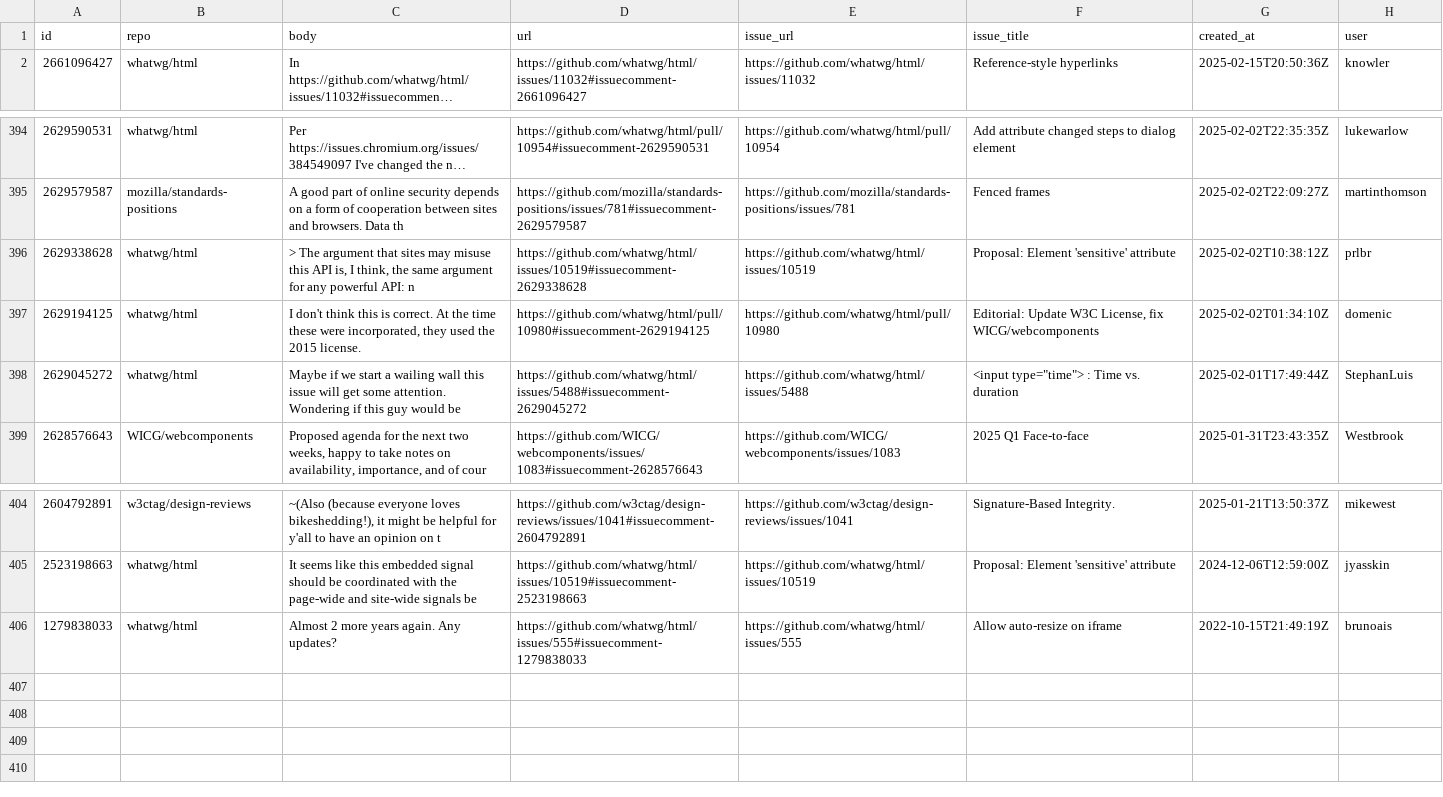
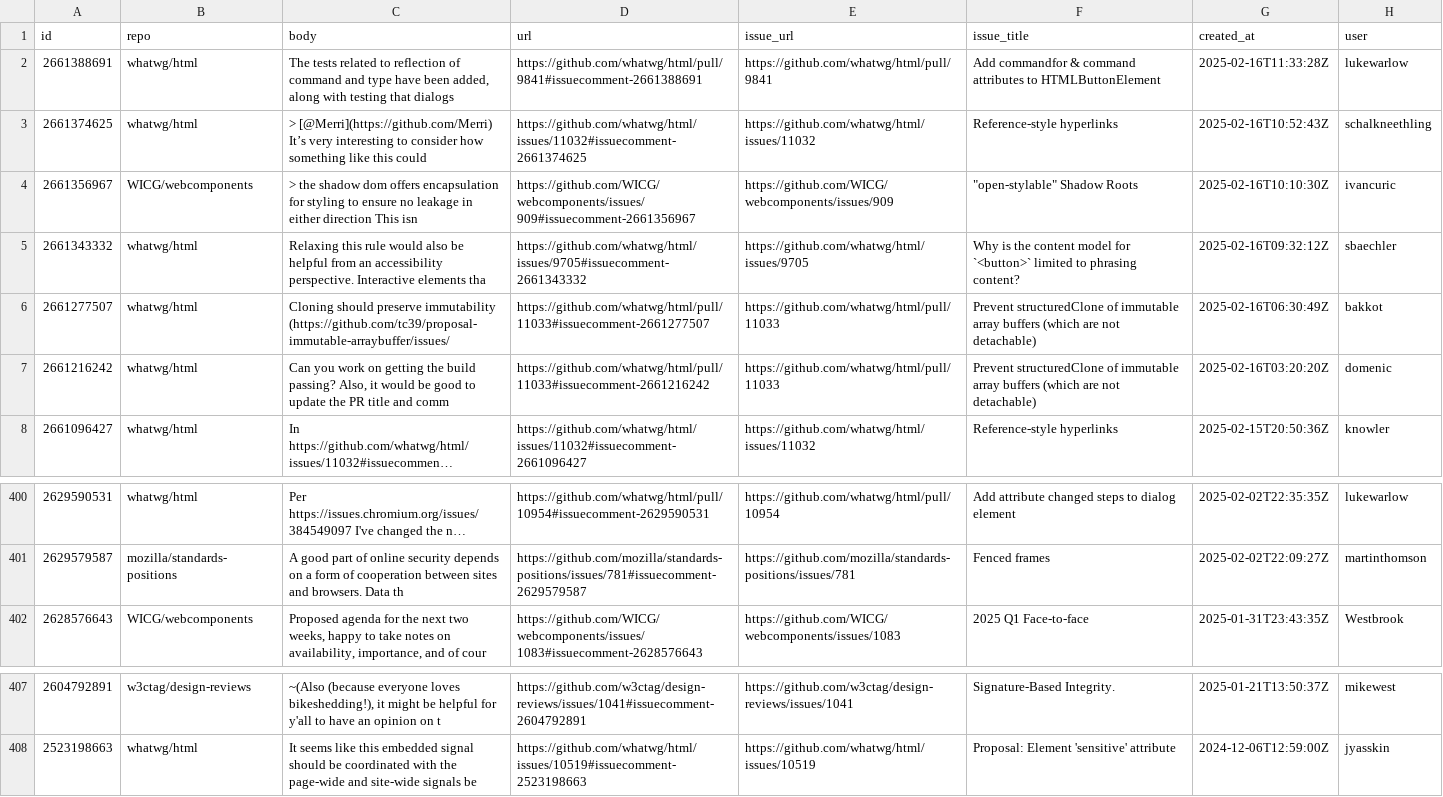
Before and after one commit to hsinyi/compat-utils, a CSV file: output/all-comments.csv, drawn as a sheet; only a part is shown, gaps mark what is left out; long unchanged cells end in …; removed rows and columns are numbered as before the commit, all else as after; the diff names each change by its address in the sheet, - before the commit and + after, or states it on an @@ line.

```diff
--- a/output/all-comments.csv
+++ b/output/all-comments.csv
+row 2: 2661388691 | whatwg/html | The tests related to reflection of command and type have been added, along with testing that dialogs | https://github.com/whatwg/html/pull/9841#issuecomment-2661388691 | https://github.com/whatwg/html/pull/9841 | Add commandfor & command attributes to HTMLButtonElement | 2025-02-16T11:33:28Z | lukewarlow
+row 3: 2661374625 | whatwg/html | > [@Merri](https://github.com/Merri) It’s very interesting to consider how something like this could | https://github.com/whatwg/html/issues/11032#issuecomment-2661374625 | https://github.com/whatwg/html/issues/11032 | Reference-style hyperlinks | 2025-02-16T10:52:43Z | schalkneethling
+row 4: 2661356967 | WICG/webcomponents | > the shadow dom offers encapsulation for styling to ensure no leakage in either direction This isn | https://github.com/WICG/webcomponents/issues/909#issuecomment-2661356967 | https://github.com/WICG/webcomponents/issues/909 | "open-stylable" Shadow Roots | 2025-02-16T10:10:30Z | ivancuric
+row 5: 2661343332 | whatwg/html | Relaxing this rule would also be helpful from an accessibility perspective. Interactive elements tha | https://github.com/whatwg/html/issues/9705#issuecomment-2661343332 | https://github.com/whatwg/html/issues/9705 | Why is the content model for `<button>` limited to phrasing content? | 2025-02-16T09:32:12Z | sbaechler
+row 6: 2661277507 | whatwg/html | Cloning should preserve immutability (https://github.com/tc39/proposal-immutable-arraybuffer/issues/ | https://github.com/whatwg/html/pull/11033#issuecomment-2661277507 | https://github.com/whatwg/html/pull/11033 | Prevent structuredClone of immutable array buffers (which are not detachable) | 2025-02-16T06:30:49Z | bakkot
+row 7: 2661216242 | whatwg/html | Can you work on getting the build passing? Also, it would be good to update the PR title and comm | https://github.com/whatwg/html/pull/11033#issuecomment-2661216242 | https://github.com/whatwg/html/pull/11033 | Prevent structuredClone of immutable array buffers (which are not detachable) | 2025-02-16T03:20:20Z | domenic
-row 396: 2629338628 | whatwg/html | > The argument that sites may misuse this API is, I think, the same argument for any powerful API: n | https://github.com/whatwg/html/issues/10519#issuecomment-2629338628 | https://github.com/whatwg/html/issues/10519 | Proposal: Element 'sensitive' attribute | 2025-02-02T10:38:12Z | prlbr
-row 397: 2629194125 | whatwg/html | I don't think this is correct. At the time these were incorporated, they used the 2015 license. | https://github.com/whatwg/html/pull/10980#issuecomment-2629194125 | https://github.com/whatwg/html/pull/10980 | Editorial: Update W3C License, fix WICG/webcomponents | 2025-02-02T01:34:10Z | domenic
-row 398: 2629045272 | whatwg/html | Maybe if we start a wailing wall this issue will get some attention. Wondering if this guy would be | https://github.com/whatwg/html/issues/5488#issuecomment-2629045272 | https://github.com/whatwg/html/issues/5488 | <input type="time"> : Time vs. duration | 2025-02-01T17:49:44Z | StephanLuis
-row 406: 1279838033 | whatwg/html | Almost 2 more years again. Any updates? | https://github.com/whatwg/html/issues/555#issuecomment-1279838033 | https://github.com/whatwg/html/issues/555 | Allow auto-resize on iframe | 2022-10-15T21:49:19Z | brunoais
```
Also changed, not shown: output/WICG-webcomponents.csv, output/w3ctag-design-reviews.csv, 2 other files.
